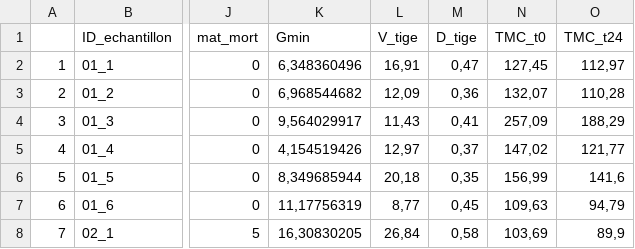
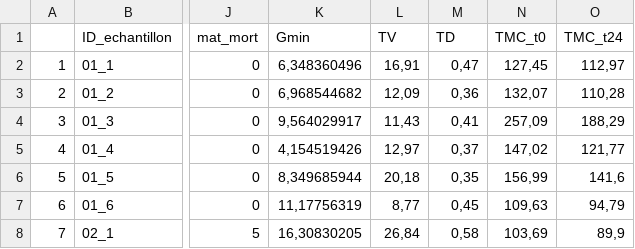
Before and after one commit to Vaea-lef/Stage_inflammabilit-, a CSV file: Data/BDD_traits_calcule.csv, drawn as a sheet; only a part is shown, gaps mark what is left out; the diff names each change by its address in the sheet, - before the commit and + after, or states it on an @@ line.

```diff
--- a/Data/BDD_traits_calcule.csv
+++ b/Data/BDD_traits_calcule.csv
-L1: V_tige
+L1: TV
-M1: D_tige
+M1: TD
```
Also changed, not shown: Data/BDD_ana_ech.csv, Data/BDD_finale.csv, 5 other files.
